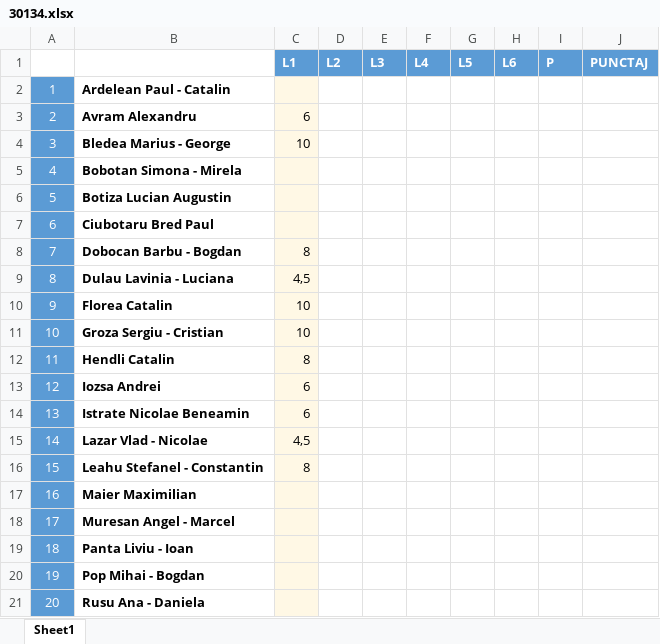
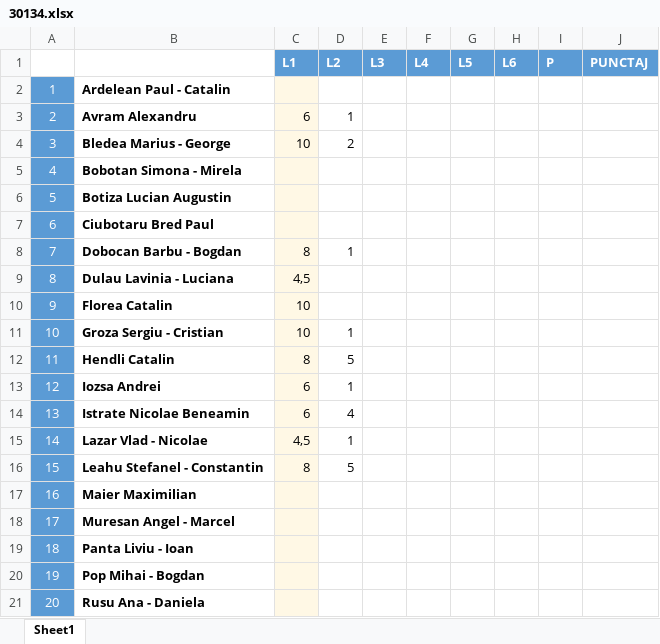
Before and after one commit to SolcanMoise/dt, an Excel workbook: 2019/30134.xlsx, sheet Sheet1, drawn as a sheet; only a part is shown; values as stored, in another font and other column widths than the file's, no borders; the diff names each change by its address in the sheet, - before the commit and + after, or states it on an @@ line.

```diff
--- a/2019/30134.xlsx (sheet Sheet1)
+++ b/2019/30134.xlsx (sheet Sheet1)
-D3 (L2): (empty)
+D3 (L2): 1
-D4 (L2): (empty)
+D4 (L2): 2
-D8 (L2): (empty)
+D8 (L2): 1
-D11 (L2): (empty)
+D11 (L2): 1
-D12 (L2): (empty)
+D12 (L2): 5
-D13 (L2): (empty)
+D13 (L2): 1
-D14 (L2): (empty)
+D14 (L2): 4
-D15 (L2): (empty)
+D15 (L2): 1
-D16 (L2): (empty)
+D16 (L2): 5
```
Also changed, not shown: 2019/30131.xlsx, 2019/30133.xlsx.
